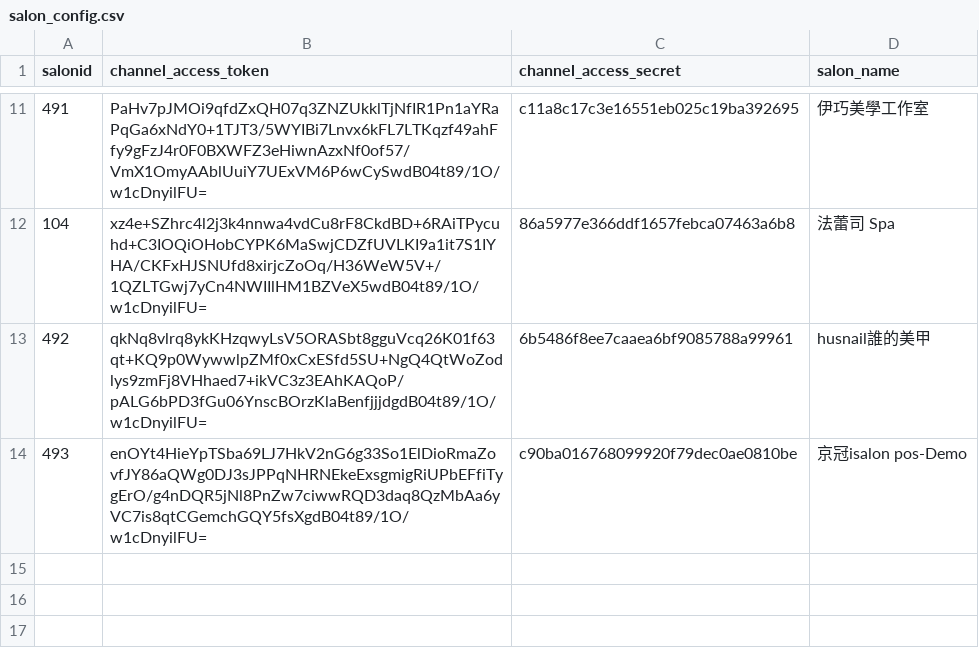
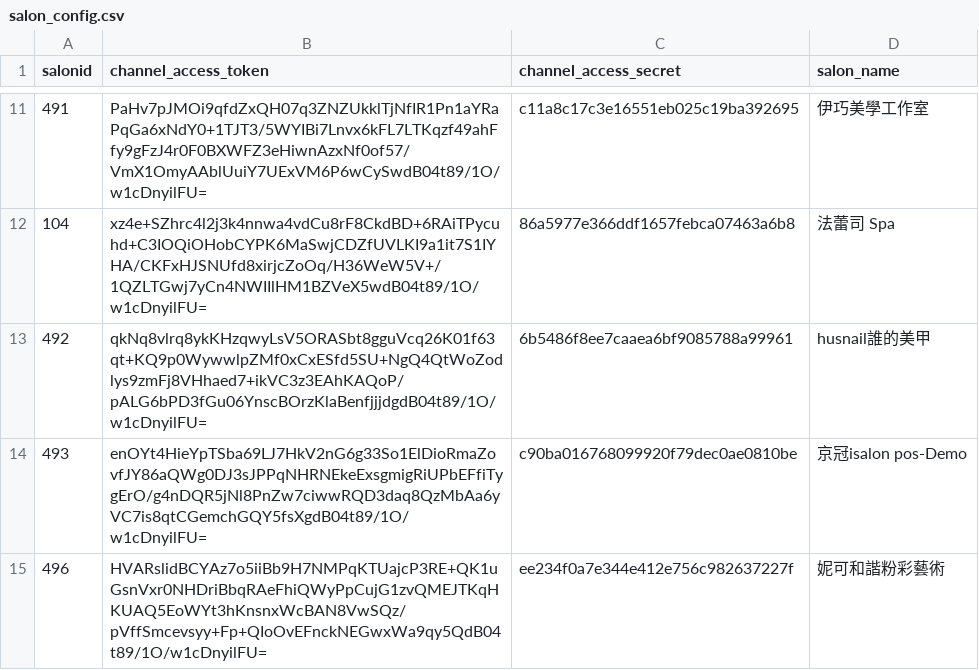
Before and after one commit to perrylu21/linebot_salonapp, a CSV file: salon_config.csv, drawn as a sheet; only a part is shown, gaps mark what is left out; the diff names each change by its address in the sheet, - before the commit and + after, or states it on an @@ line.

Commit message:
update

```diff
--- a/salon_config.csv
+++ b/salon_config.csv
+row 15: 496 | HVARslidBCYAz7o5iiBb9H7NMPqKTUajcP3RE+QK1uGsnVxr0NHDriBbqRAeFhiQWyPpCujG1zvQMEJTKqHKUAQ5EoWYt3hKnsnxWcBAN8VwSQz/pVffSmcevsyy+Fp+QIoOvEFnckNEGwxWa9qy5QdB04t89/1O/w1cDnyilFU= | ee234f0a7e344e412e756c982637227f | 妮可和諧粉彩藝術
```
